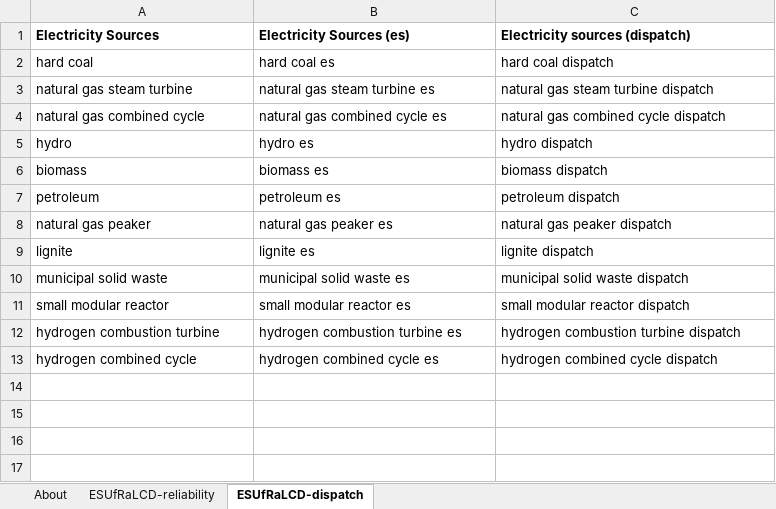
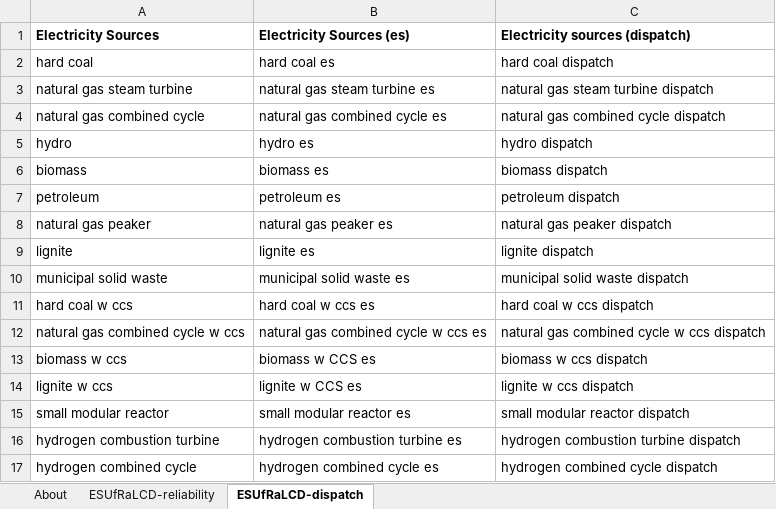
Before and after one commit to EnergyInnovation/eps-nebraska, an Excel workbook: InputData/elec/ESUfRaLCD/Elec Sources Used for Rlbty and Lst Cst Dsptch.xlsx, sheet ESUfRaLCD-dispatch, drawn as a sheet; values as stored, in another font and other column widths than the file's, no borders; the diff names each change by its address in the sheet, - before the commit and + after, or states it on an @@ line.

```diff
--- a/InputData/elec/ESUfRaLCD/Elec Sources Used for Rlbty and Lst Cst Dsptch.xlsx (sheet ESUfRaLCD-dispatch)
+++ b/InputData/elec/ESUfRaLCD/Elec Sources Used for Rlbty and Lst Cst Dsptch.xlsx (sheet ESUfRaLCD-dispatch)
+row 11: hard coal w ccs | hard coal w ccs es | hard coal w ccs dispatch
+row 12: natural gas combined cycle w ccs | natural gas combined cycle w ccs es | natural gas combined cycle w ccs dispatch
+row 13: biomass w ccs | biomass w CCS es | biomass w ccs dispatch
+row 14: lignite w ccs | lignite w CCS es | lignite w ccs dispatch
```
Also changed, not shown: InputData/elec/HOC/HOC Hydro Opportunity Costs.xlsx, InputData/elec/RQSD/RPS Qualifying Source Definitions.xlsx, 11 other files.
